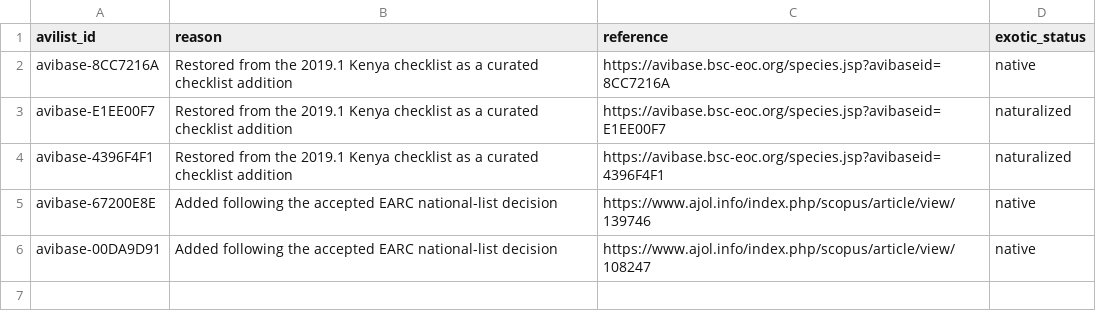
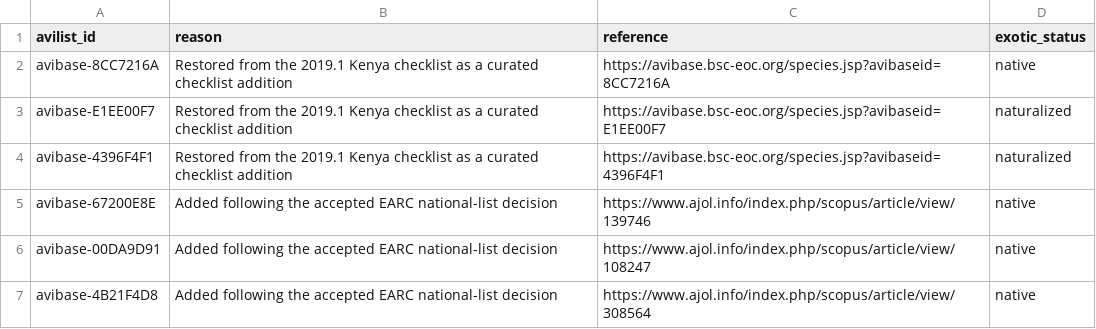
Before and after one commit to A-Rocha-Kenya/Birds-of-Kenya, a CSV file: data/curation/curated_species.csv, drawn as a sheet.

```diff
--- a/data/curation/curated_species.csv
+++ b/data/curation/curated_species.csv
@@ -6 +6,2 @@ avibase-67200E8E,Added following the accepted EARC national-list decision,https:
 avibase-00DA9D91,Added following the accepted EARC national-list decision,https://www.ajol.info/index.php/scopus/article/view/108247,native
+avibase-4B21F4D8,Added following the accepted EARC national-list decision,https://www.ajol.info/index.php/scopus/article/view/308564,native
```
Also changed, not shown: data/curation/earc_decisions.csv, data/curation/taxonomy_2019.1_to_2026.0.csv, 7 other files.
